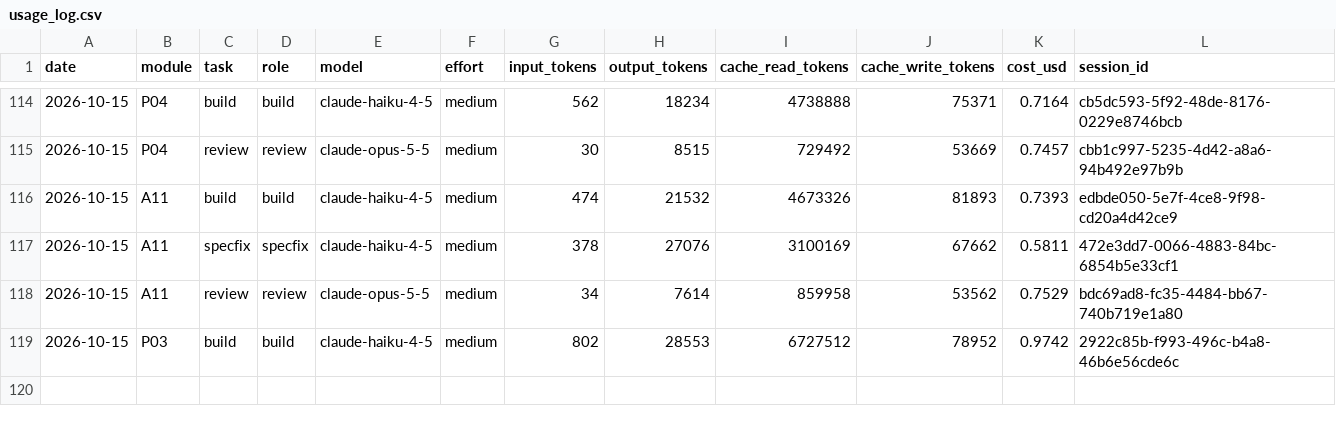
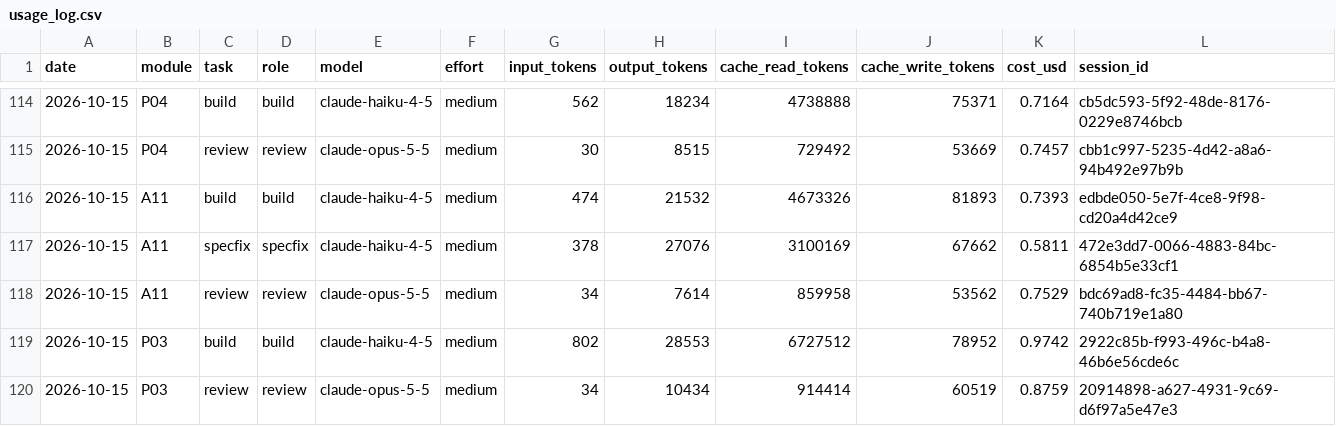
Before and after one commit to vincentlkl/tamanly, a CSV file: api/usage_log.csv, drawn as a sheet; only a part is shown, gaps mark what is left out; the diff names each change by its address in the sheet, - before the commit and + after, or states it on an @@ line.

Commit message:
P03 review checkpoint (plan)

```diff
--- a/api/usage_log.csv
+++ b/api/usage_log.csv
+row 120: 2026-10-15 | P03 | review | review | claude-opus-5-5 | medium | 34 | 10434 | 914414 | 60519 | 0.8759 | 20914898-a627-4931-9c69-d6f97a5e47e3
```
